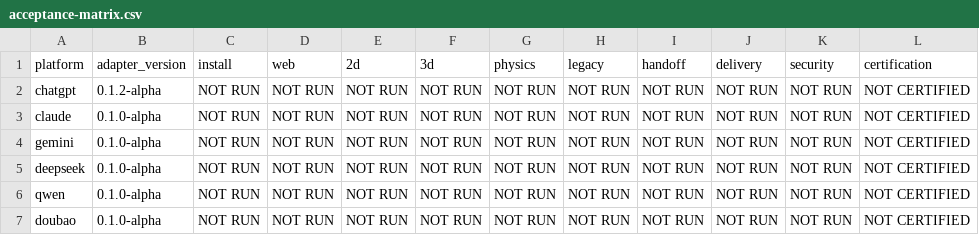
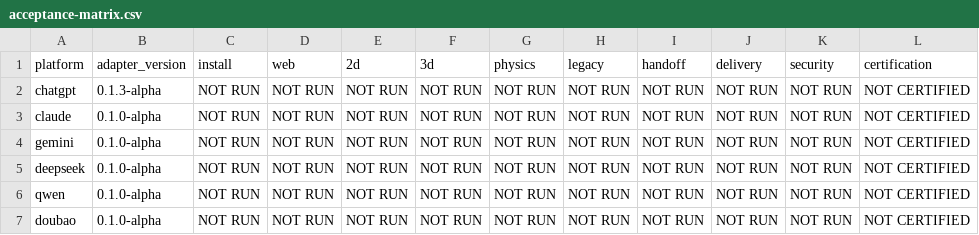
Before and after one commit to wzh131213-dev/Web-Game-Engineer-skills, a CSV file: release/acceptance-matrix.csv, drawn as a sheet.

Commit message:
Align ChatGPT adapter metadata with 0.1.3-alpha ZIP

```diff
--- a/release/acceptance-matrix.csv
+++ b/release/acceptance-matrix.csv
@@ -1,3 +1,3 @@
 platform,adapter_version,install,web,2d,3d,physics,legacy,handoff,delivery,security,certification
-chatgpt,0.1.2-alpha,NOT RUN,NOT RUN,NOT RUN,NOT RUN,NOT RUN,NOT RUN,NOT RUN,NOT RUN,NOT RUN,NOT CERTIFIED
+chatgpt,0.1.3-alpha,NOT RUN,NOT RUN,NOT RUN,NOT RUN,NOT RUN,NOT RUN,NOT RUN,NOT RUN,NOT RUN,NOT CERTIFIED
 claude,0.1.0-alpha,NOT RUN,NOT RUN,NOT RUN,NOT RUN,NOT RUN,NOT RUN,NOT RUN,NOT RUN,NOT RUN,NOT CERTIFIED
```
